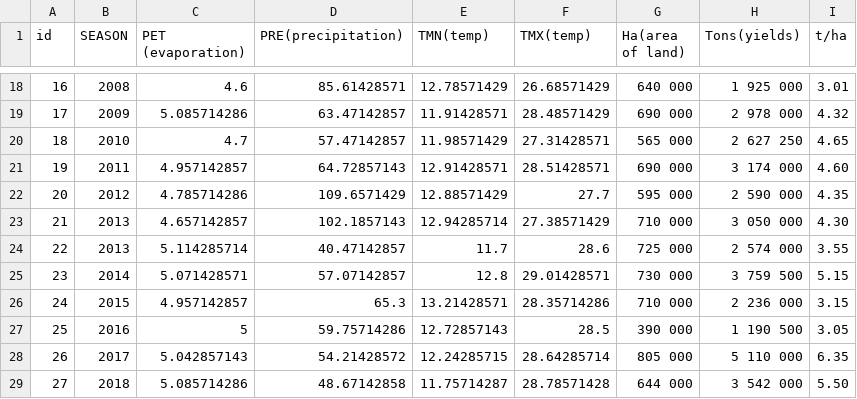
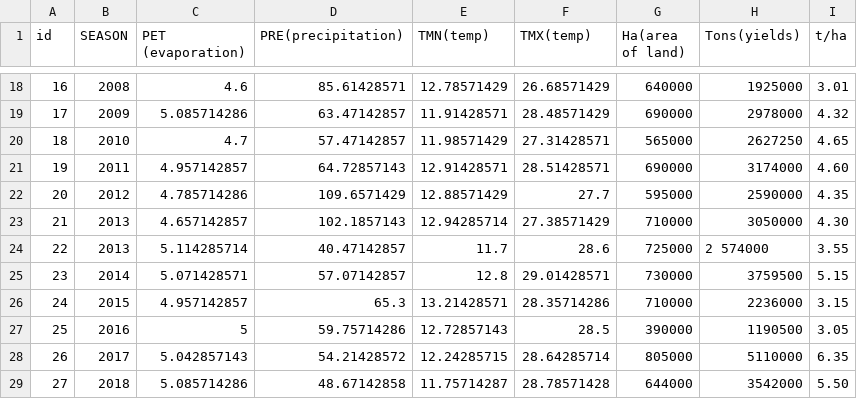
Before and after one commit to innoov8/twiga, a CSV file: sample_data2.csv, drawn as a sheet; only a part is shown, gaps mark what is left out; the diff covers the shown part only.

```diff
--- a/sample_data2.csv
+++ b/sample_data2.csv
@@ -18,12 +18,12 @@ id,SEASON,PET (evaporation),PRE(precipitation),TMN(temp),TMX(temp),Ha(area of la
-16,2008,4.6,85.61428571,12.78571429,26.68571429, 640 000,1 925 000,3.01
-17,2009,5.085714286,63.47142857,11.91428571,28.48571429, 690 000,2 978 000,4.32
-18,2010,4.7,57.47142857,11.98571429,27.31428571, 565 000,2 627 250,4.65
-19,2011,4.957142857,64.72857143,12.91428571,28.51428571, 690 000,3 174 000,4.60
-20,2012,4.785714286,109.6571429,12.88571429,27.7, 595 000,2 590 000,4.35
-21,2013,4.657142857,102.1857143,12.94285714,27.38571429, 710 000,3 050 000,4.30
-22,2013,5.114285714,40.47142857,11.7,28.6, 725 000,2 574 000,3.55
-23,2014,5.071428571,57.07142857,12.8,29.01428571, 730 000,3 759 500,5.15
-24,2015,4.957142857,65.3,13.21428571,28.35714286, 710 000,2 236 000,3.15
-25,2016,5,59.75714286,12.72857143,28.5, 390 000,1 190 500,3.05
-26,2017,5.042857143,54.21428572,12.24285715,28.64285714, 805 000,5 110 000,6.35
-27,2018,5.085714286,48.67142858,11.75714287,28.78571428, 644 000,3 542 000,5.50
+16,2008,4.6,85.61428571,12.78571429,26.68571429, 640000,1925000,3.01
+17,2009,5.085714286,63.47142857,11.91428571,28.48571429, 690000,2978000,4.32
+18,2010,4.7,57.47142857,11.98571429,27.31428571, 565000,2627250,4.65
+19,2011,4.957142857,64.72857143,12.91428571,28.51428571, 690000,3174000,4.60
+20,2012,4.785714286,109.6571429,12.88571429,27.7, 595000,2590000,4.35
+21,2013,4.657142857,102.1857143,12.94285714,27.38571429, 710000,3050000,4.30
+22,2013,5.114285714,40.47142857,11.7,28.6, 725000,2 574000,3.55
+23,2014,5.071428571,57.07142857,12.8,29.01428571, 730000,3759500,5.15
+24,2015,4.957142857,65.3,13.21428571,28.35714286, 710000,2236000,3.15
+25,2016,5,59.75714286,12.72857143,28.5, 390000,1190500,3.05
+26,2017,5.042857143,54.21428572,12.24285715,28.64285714, 805000,5110000,6.35
+27,2018,5.085714286,48.67142858,11.75714287,28.78571428, 644000,3542000,5.50
```
Also changed, not shown: 32 edited cells elsewhere in this file.
